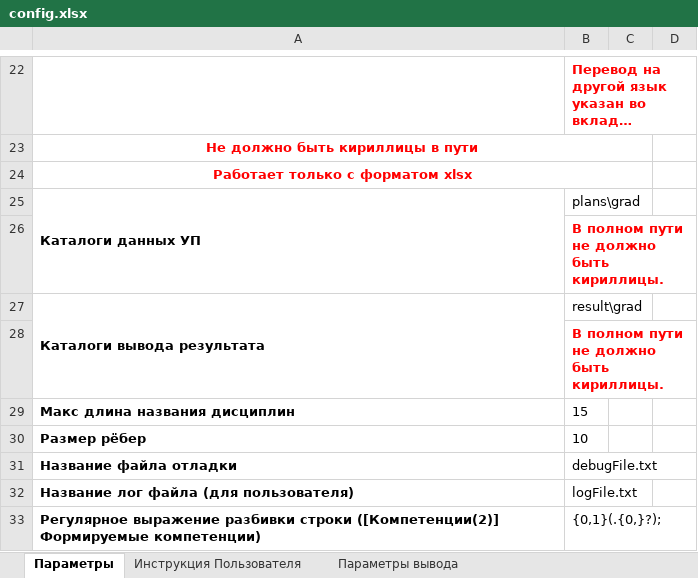
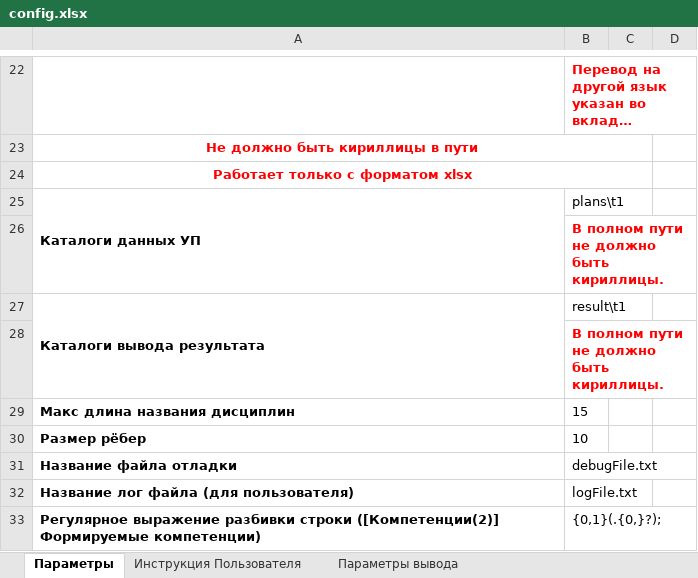
Before and after one commit to ekhalturin-ki15/SPA-SFU2, an Excel workbook: config.xlsx, sheet Параметры, drawn as a sheet; only a part is shown, gaps mark what is left out; long unchanged cells end in …; values as stored, in another font and other column widths than the file's, no borders; the diff names each change by its address in the sheet, - before the commit and + after, or states it on an @@ line.

```diff
--- a/config.xlsx (sheet Параметры)
+++ b/config.xlsx (sheet Параметры)
-B25: plans\grad
+B25: plans\t1
-B27: result\grad
+B27: result\t1
```
Also changed, not shown: sheet Игнорируемые предметы, 6 other files.
